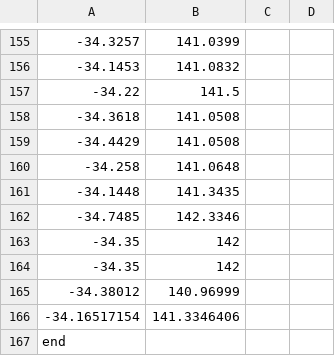
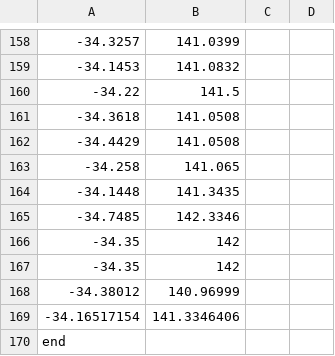
Before and after one commit to morning93tang/AnimalSpeak, a CSV file: backend/source/animalsspeak/datasets/Red Kangroo.csv, drawn as a sheet; only a part is shown, gaps mark what is left out; the diff covers the shown part only.

```diff
--- a/backend/source/animalsspeak/datasets/Red Kangroo.csv
+++ b/backend/source/animalsspeak/datasets/Red Kangroo.csv
@@ -160 +163 @@
--34.258,141.0648
+-34.258,141.065,,
```
Also changed, not shown: 3 added rows and 12 edited cells elsewhere in this file, backend/source/animalsspeak/datasets/Koala.csv, 4 other files.
